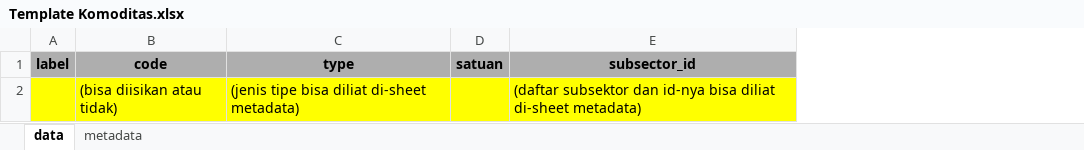
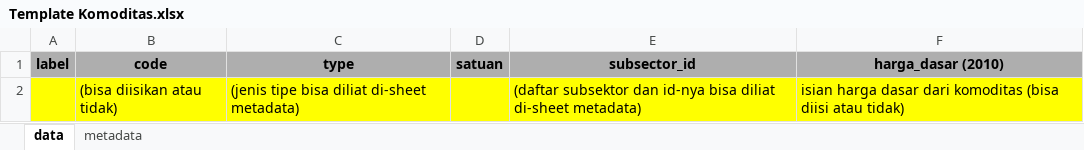
Before and after one commit to rifqind/karlota-webbps, an Excel workbook: public/document/Template Komoditas.xlsx, sheet data, drawn as a sheet; values as stored, in another font and other column widths than the file's, no borders; the diff names each change by its address in the sheet, - before the commit and + after, or states it on an @@ line.

Commit message:
Add Harga Dasar management to Komoditas and IH
Introduces HargaDasar model and integrates harga dasar (base price) management into Komoditas and Indeks Harga workflows. Updates controllers to handle harga dasar data, modifies Komoditas and DasarIdx Vue pages to display and input harga dasar, and updates the Komoditas Excel template. This enables tracking and editing of base prices for commodities.

```diff
--- a/public/document/Template Komoditas.xlsx (sheet data)
+++ b/public/document/Template Komoditas.xlsx (sheet data)
+column F (harga_dasar (2010)), row 2: isian harga dasar dari komoditas (bisa diisi atau tidak)
```
Also changed, not shown: 5 other files.
